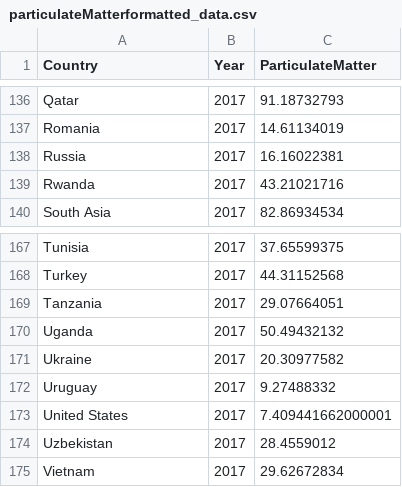
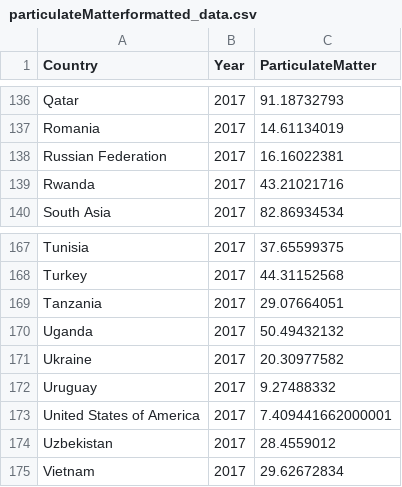
Before and after one commit to amanster22/goaAman, a CSV file: particulateMatterformatted_data.csv, drawn as a sheet; only a part is shown, gaps mark what is left out.

Commit message:
Update particulateMatterformatted_data.csv

```diff
--- a/particulateMatterformatted_data.csv
+++ b/particulateMatterformatted_data.csv
@@ -137,3 +137,3 @@ Qatar,2017,91.18732793
 Romania,2017,14.61134019
-Russia,2017,16.16022381
+Russian Federation,2017,16.16022381
 Rwanda,2017,43.21021716
@@ -172,3 +172,3 @@ Ukraine,2017,20.30977582
 Uruguay,2017,9.27488332
-United States,2017,7.409441662000001
+United States of America,2017,7.409441662000001
 Uzbekistan,2017,28.4559012
```
